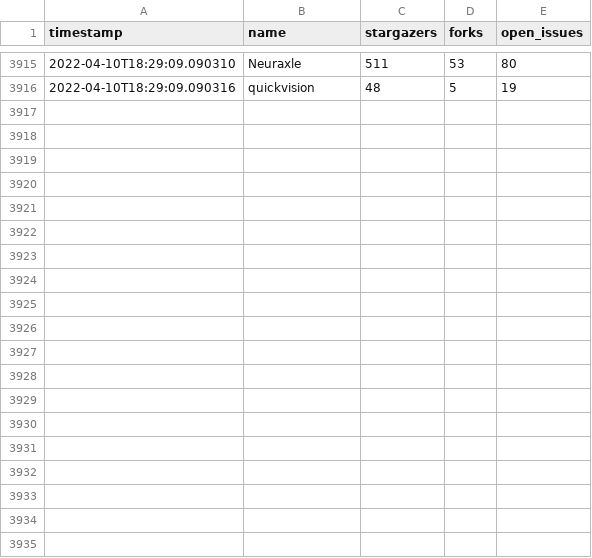
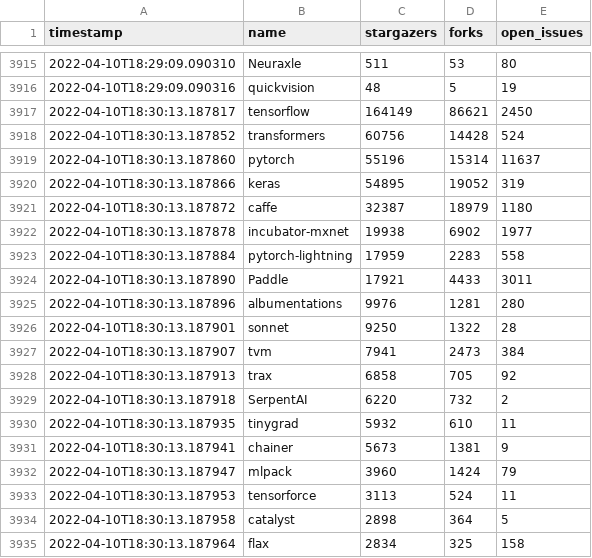
Before and after one commit to shimst3r/python-deep-learning-frameworks, a CSV file: repositories.csv, drawn as a sheet; only a part is shown, gaps mark what is left out; the diff covers the shown part only; the diff names each change by its address in the sheet, - before the commit and + after, or states it on an @@ line.

```diff
--- a/repositories.csv
+++ b/repositories.csv
+row 3917: 2022-04-10T18:30:13.187817 | tensorflow | 164149 | 86621 | 2450
+row 3918: 2022-04-10T18:30:13.187852 | transformers | 60756 | 14428 | 524
+row 3919: 2022-04-10T18:30:13.187860 | pytorch | 55196 | 15314 | 11637
+row 3920: 2022-04-10T18:30:13.187866 | keras | 54895 | 19052 | 319
+row 3921: 2022-04-10T18:30:13.187872 | caffe | 32387 | 18979 | 1180
+row 3922: 2022-04-10T18:30:13.187878 | incubator-mxnet | 19938 | 6902 | 1977
+row 3923: 2022-04-10T18:30:13.187884 | pytorch-lightning | 17959 | 2283 | 558
+row 3924: 2022-04-10T18:30:13.187890 | Paddle | 17921 | 4433 | 3011
+row 3925: 2022-04-10T18:30:13.187896 | albumentations | 9976 | 1281 | 280
+row 3926: 2022-04-10T18:30:13.187901 | sonnet | 9250 | 1322 | 28
+row 3927: 2022-04-10T18:30:13.187907 | tvm | 7941 | 2473 | 384
+row 3928: 2022-04-10T18:30:13.187913 | trax | 6858 | 705 | 92
+row 3929: 2022-04-10T18:30:13.187918 | SerpentAI | 6220 | 732 | 2
+row 3930: 2022-04-10T18:30:13.187935 | tinygrad | 5932 | 610 | 11
+row 3931: 2022-04-10T18:30:13.187941 | chainer | 5673 | 1381 | 9
+row 3932: 2022-04-10T18:30:13.187947 | mlpack | 3960 | 1424 | 79
+row 3933: 2022-04-10T18:30:13.187953 | tensorforce | 3113 | 524 | 11
+row 3934: 2022-04-10T18:30:13.187958 | catalyst | 2898 | 364 | 5
+row 3935: 2022-04-10T18:30:13.187964 | flax | 2834 | 325 | 158
```
Also changed, not shown: 10 added rows elsewhere in this file, 1 other file.
